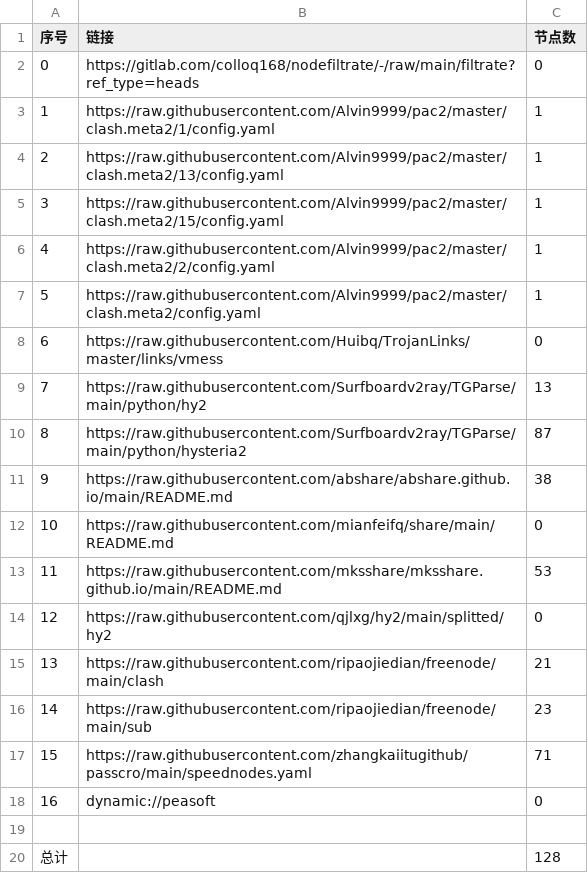
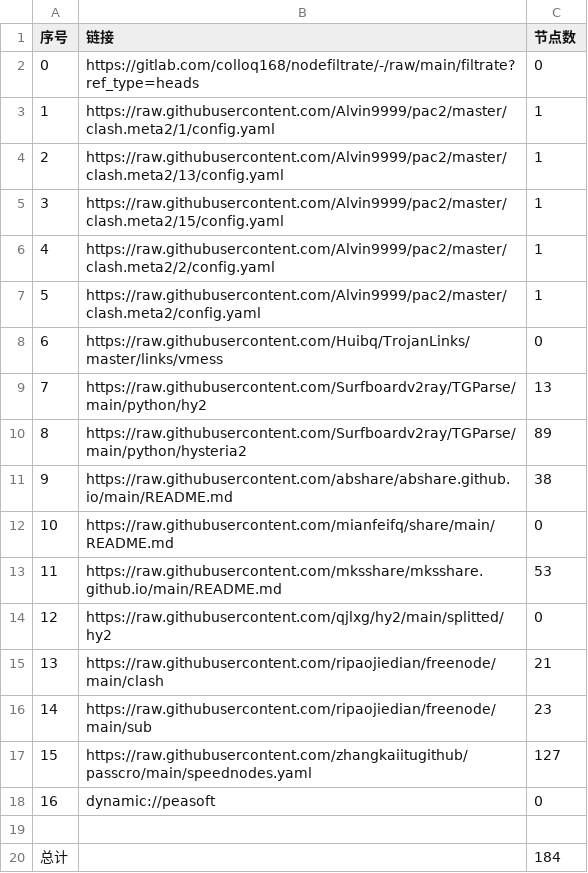
Before and after one commit to selinahair/NoMoreWalls, a CSV file: list_result.csv, drawn as a sheet.

```diff
--- a/list_result.csv
+++ b/list_result.csv
@@ -9,3 +9,3 @@
 7,https://raw.githubusercontent.com/Surfboardv2ray/TGParse/main/python/hy2,13
-8,https://raw.githubusercontent.com/Surfboardv2ray/TGParse/main/python/hysteria2,87
+8,https://raw.githubusercontent.com/Surfboardv2ray/TGParse/main/python/hysteria2,89
 9,https://raw.githubusercontent.com/abshare/abshare.github.io/main/README.md,38
@@ -16,5 +16,5 @@
 14,https://raw.githubusercontent.com/ripaojiedian/freenode/main/sub,23
-15,https://raw.githubusercontent.com/zhangkaiitugithub/passcro/main/speednodes.yaml,71
+15,https://raw.githubusercontent.com/zhangkaiitugithub/passcro/main/speednodes.yaml,127
 16,dynamic://peasoft,0
 
-总计,,128
+总计,,184
```
Also changed, not shown: 20 other files.
